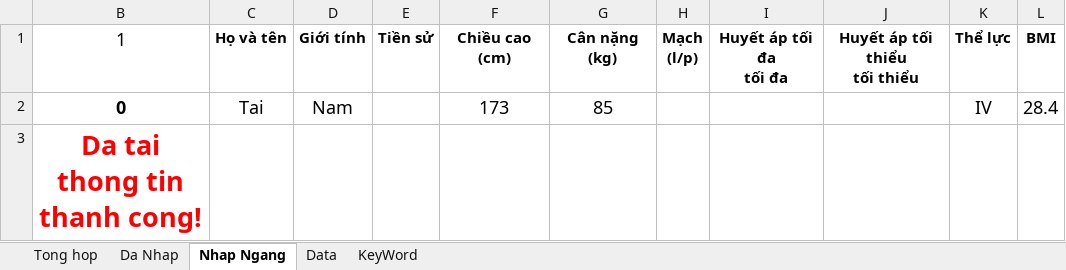
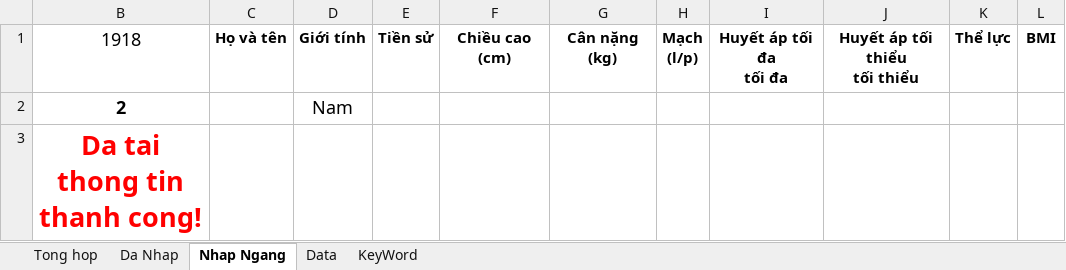
Before and after one commit to smile11041103/Phan_mem_excel, an Excel workbook: phần mềm nhập 30.7.2025.xlsm, sheet Nhap Ngang, drawn as a sheet; values as stored, in another font and other column widths than the file's, no borders; charts and pictures not drawn; removed rows and columns are numbered as before the commit, all else as after; the diff names each change by its address in the sheet, - before the commit and + after, or states it on an @@ line.

```diff
--- a/phần mềm nhập 30.7.2025.xlsm (sheet Nhap Ngang)
+++ b/phần mềm nhập 30.7.2025.xlsm (sheet Nhap Ngang)
-B1: 1
+B1: 1918
-row 2: 0 | Tai | Nam |  | 173 | 85 |  |  |  | IV | 28.4
+row 2: 2 |  | Nam
```
Also changed, not shown: sheet Tong hop, sheet Da Nhap, sheet KeyWord, hidden cells, charts or pictures.
